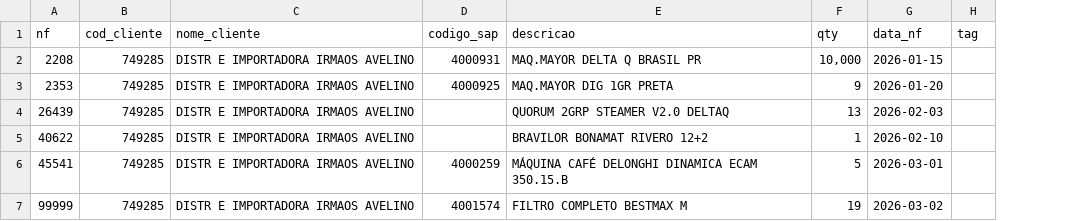
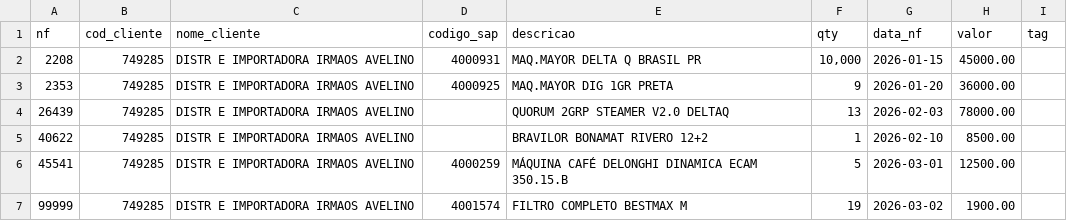
Before and after one commit to CarlosCastro1979/delta-foods-equipamentos-app, a CSV file: exemplos/dist-equip-carga-exemplo.csv, drawn as a sheet; the diff names each change by its address in the sheet, - before the commit and + after, or states it on an @@ line.

```diff
--- a/exemplos/dist-equip-carga-exemplo.csv
+++ b/exemplos/dist-equip-carga-exemplo.csv
+column H (valor), rows 2-7: 45000.00 | 36000.00 | 78000.00 | 8500.00 | 12500.00 | 1900.00
```
Also changed, not shown: 3 other files.
